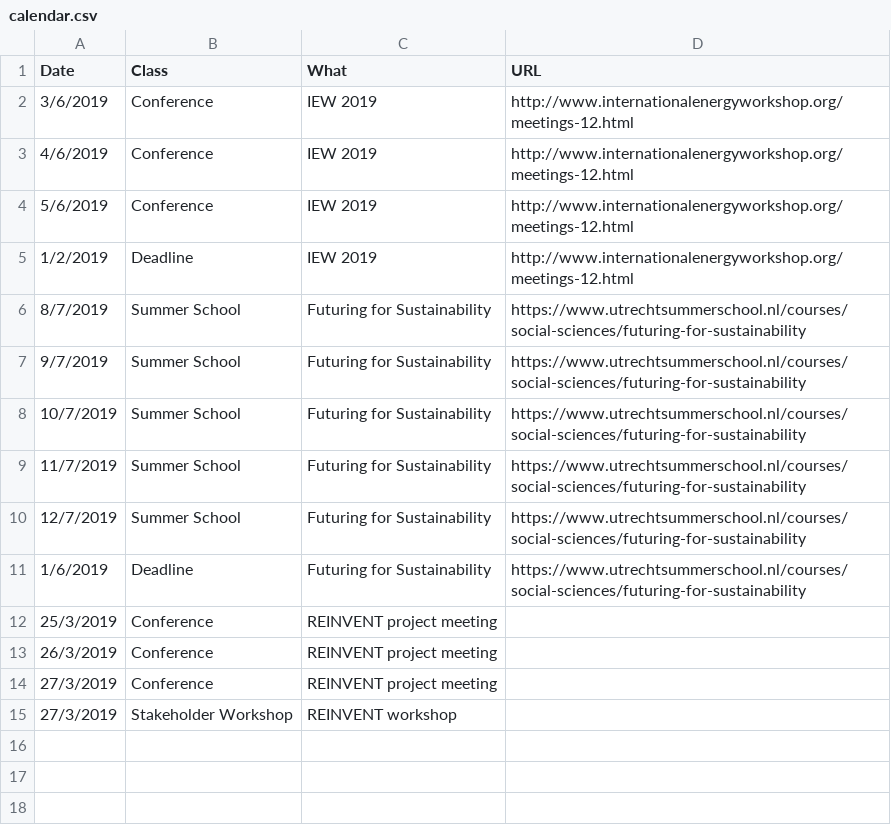
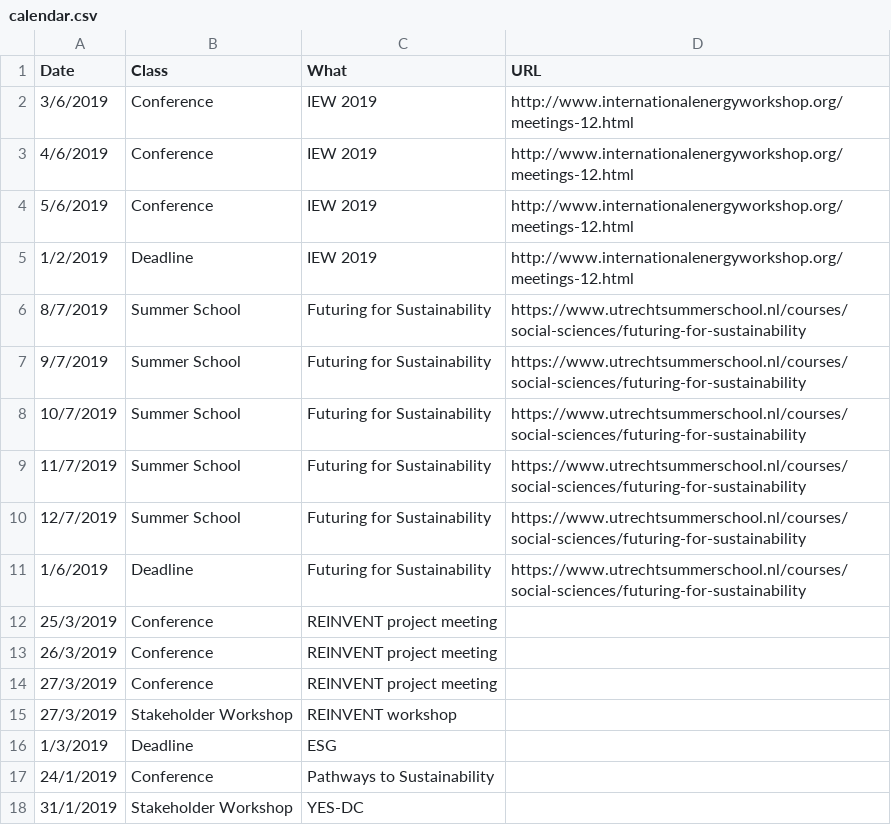
Before and after one commit to marieyesse/marieyesse.github.io, a CSV file: data/calendar.csv, drawn as a sheet; the diff names each change by its address in the sheet, - before the commit and + after, or states it on an @@ line.

```diff
--- a/data/calendar.csv
+++ b/data/calendar.csv
+row 16: 1/3/2019 | Deadline | ESG
+row 17: 24/1/2019 | Conference | Pathways to Sustainability
+row 18: 31/1/2019 | Stakeholder Workshop | YES-DC
```
Also changed, not shown: 5 other files.
